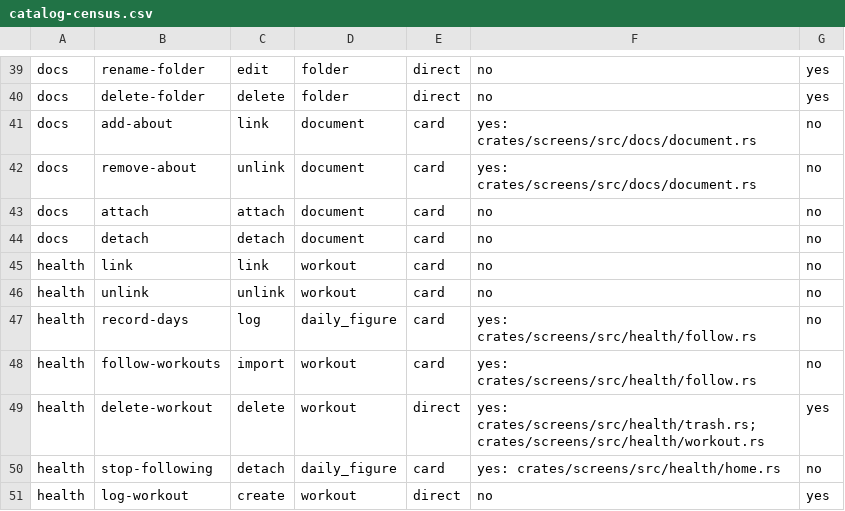
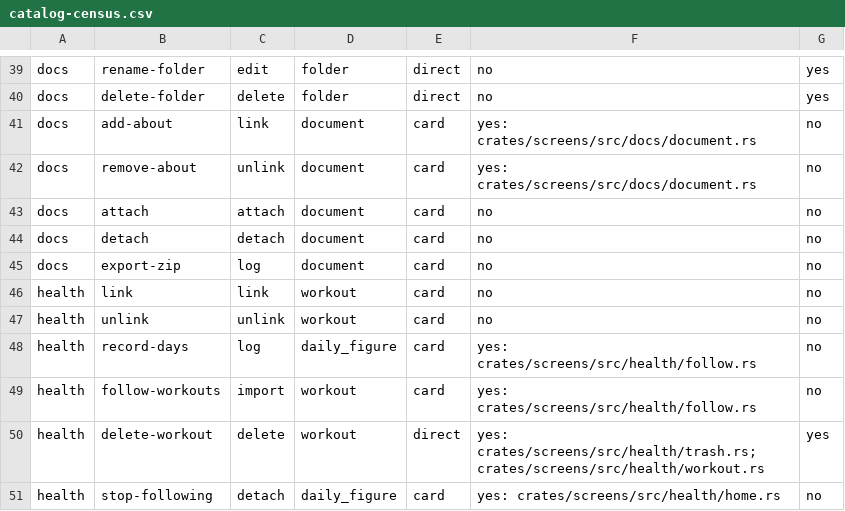
Before and after one commit to srikanth235/centraid, a CSV file: contracts/assist/catalog-census.csv, drawn as a sheet; only a part is shown, gaps mark what is left out; the shorter side is filled out with more unchanged rows.

```diff
--- a/contracts/assist/catalog-census.csv
+++ b/contracts/assist/catalog-census.csv
@@ -44,2 +44,3 @@ docs,attach,attach,document,card,no,no
 docs,detach,detach,document,card,no,no
+docs,export-zip,log,document,card,no,no
 health,link,link,workout,card,no,no
```
Also changed, not shown: 23 other files.
